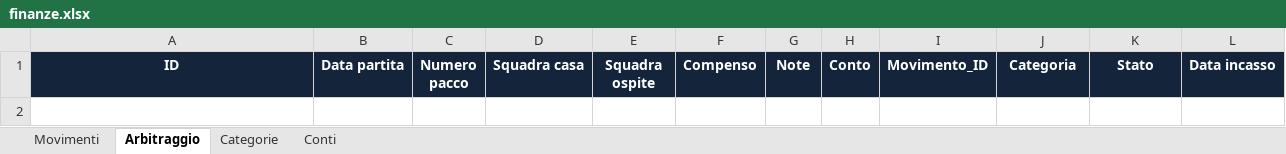
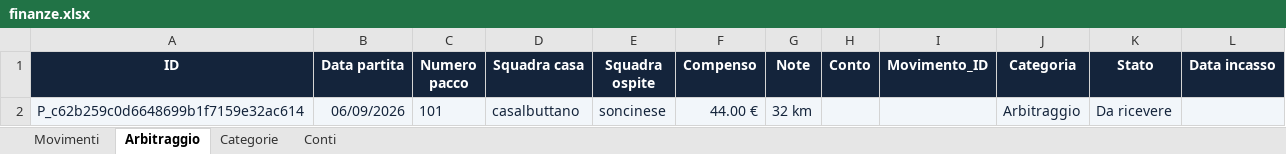
Before and after one commit to yassooz4/finanze-personali, an Excel workbook: finanze.xlsx, sheet Arbitraggio, drawn as a sheet; values as stored, in another font and other column widths than the file's, no borders; the diff names each change by its address in the sheet, - before the commit and + after, or states it on an @@ line.

Commit message:
Aggiorna archivio finanze.xlsx

```diff
--- a/finanze.xlsx (sheet Arbitraggio)
+++ b/finanze.xlsx (sheet Arbitraggio)
+row 2: P_c62b259c0d6648699b1f7159e32ac614 | 06/09/2026 | 101 | casalbuttano | soncinese | 44.00 € | 32 km |  |  | Arbitraggio | Da ricevere
```
